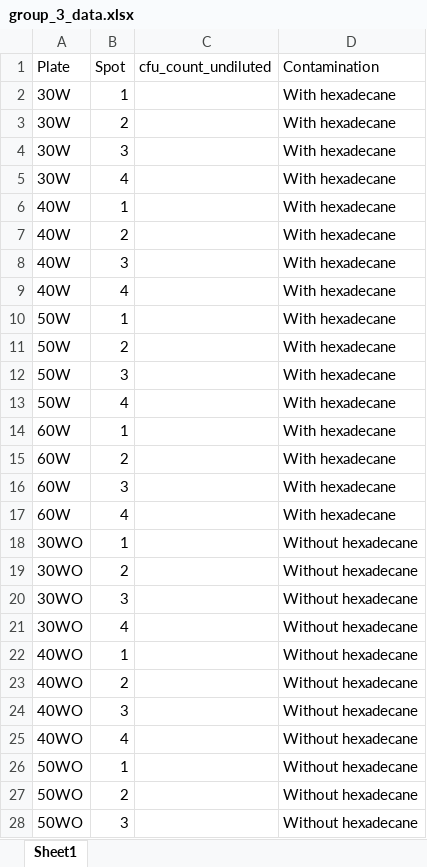
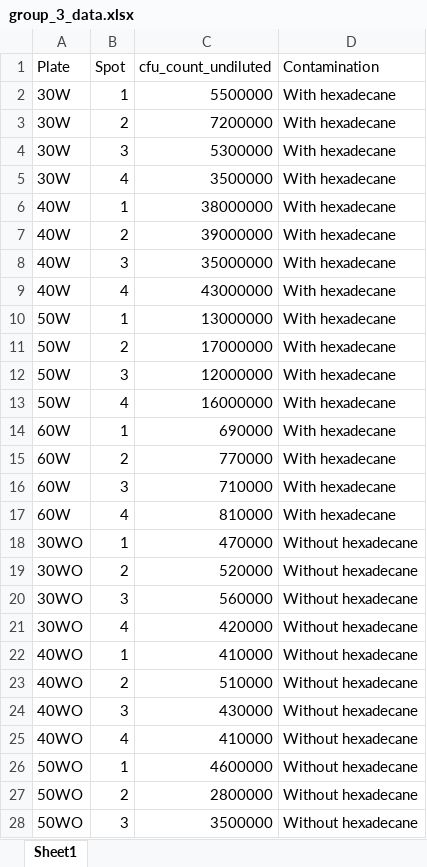
Before and after one commit to jacobpollard-stack/2025_semester_2_rproj., an Excel workbook: data/group_3_data.xlsx, sheet Sheet1, drawn as a sheet; only a part is shown; values as stored, in another font and other column widths than the file's, no borders; the diff covers the shown part only; the diff names each change by its address in the sheet, - before the commit and + after, or states it on an @@ line.

```diff
--- a/data/group_3_data.xlsx (sheet Sheet1)
+++ b/data/group_3_data.xlsx (sheet Sheet1)
-C2 (cfu_count_undiluted): (empty)
+C2 (cfu_count_undiluted): 5500000
-C3 (cfu_count_undiluted): (empty)
+C3 (cfu_count_undiluted): 7200000
-C4 (cfu_count_undiluted): (empty)
+C4 (cfu_count_undiluted): 5300000
-C5 (cfu_count_undiluted): (empty)
+C5 (cfu_count_undiluted): 3500000
-C6 (cfu_count_undiluted): (empty)
+C6 (cfu_count_undiluted): 38000000
-C7 (cfu_count_undiluted): (empty)
+C7 (cfu_count_undiluted): 39000000
-C8 (cfu_count_undiluted): (empty)
+C8 (cfu_count_undiluted): 35000000
-C9 (cfu_count_undiluted): (empty)
+C9 (cfu_count_undiluted): 43000000
-C10 (cfu_count_undiluted): (empty)
+C10 (cfu_count_undiluted): 13000000
-C11 (cfu_count_undiluted): (empty)
+C11 (cfu_count_undiluted): 17000000
-C12 (cfu_count_undiluted): (empty)
+C12 (cfu_count_undiluted): 12000000
-C13 (cfu_count_undiluted): (empty)
+C13 (cfu_count_undiluted): 16000000
-C14 (cfu_count_undiluted): (empty)
+C14 (cfu_count_undiluted): 690000
-C15 (cfu_count_undiluted): (empty)
+C15 (cfu_count_undiluted): 770000
-C16 (cfu_count_undiluted): (empty)
+C16 (cfu_count_undiluted): 710000
-C17 (cfu_count_undiluted): (empty)
+C17 (cfu_count_undiluted): 810000
-C18 (cfu_count_undiluted): (empty)
+C18 (cfu_count_undiluted): 470000
-C19 (cfu_count_undiluted): (empty)
+C19 (cfu_count_undiluted): 520000
-C20 (cfu_count_undiluted): (empty)
+C20 (cfu_count_undiluted): 560000
-C21 (cfu_count_undiluted): (empty)
+C21 (cfu_count_undiluted): 420000
-C22 (cfu_count_undiluted): (empty)
+C22 (cfu_count_undiluted): 410000
-C23 (cfu_count_undiluted): (empty)
+C23 (cfu_count_undiluted): 510000
-C24 (cfu_count_undiluted): (empty)
+C24 (cfu_count_undiluted): 430000
-C25 (cfu_count_undiluted): (empty)
+C25 (cfu_count_undiluted): 410000
-C26 (cfu_count_undiluted): (empty)
+C26 (cfu_count_undiluted): 4600000
-C27 (cfu_count_undiluted): (empty)
+C27 (cfu_count_undiluted): 2800000
-C28 (cfu_count_undiluted): (empty)
+C28 (cfu_count_undiluted): 3500000
```
Also changed, not shown: 5 edited cells elsewhere in this sheet, 5 other files.
